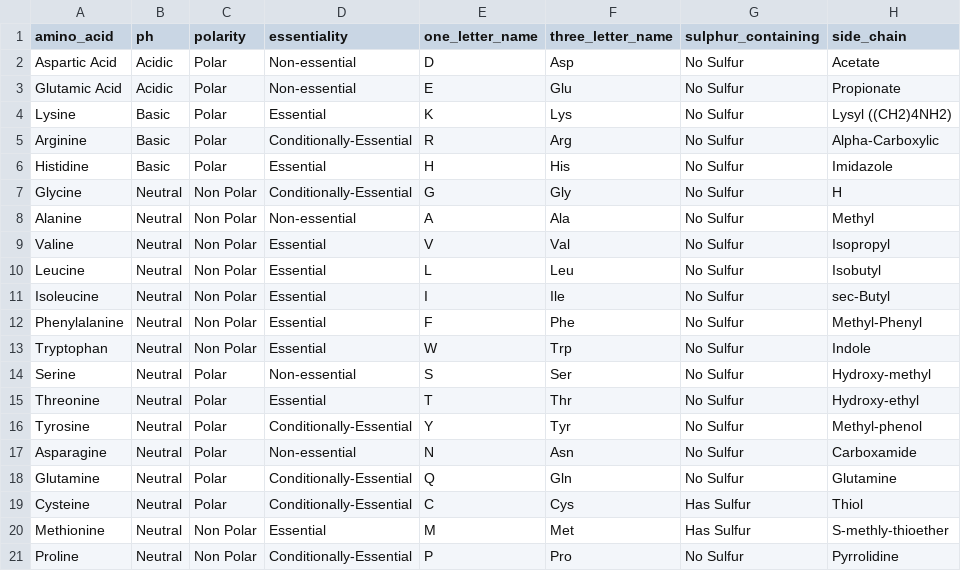
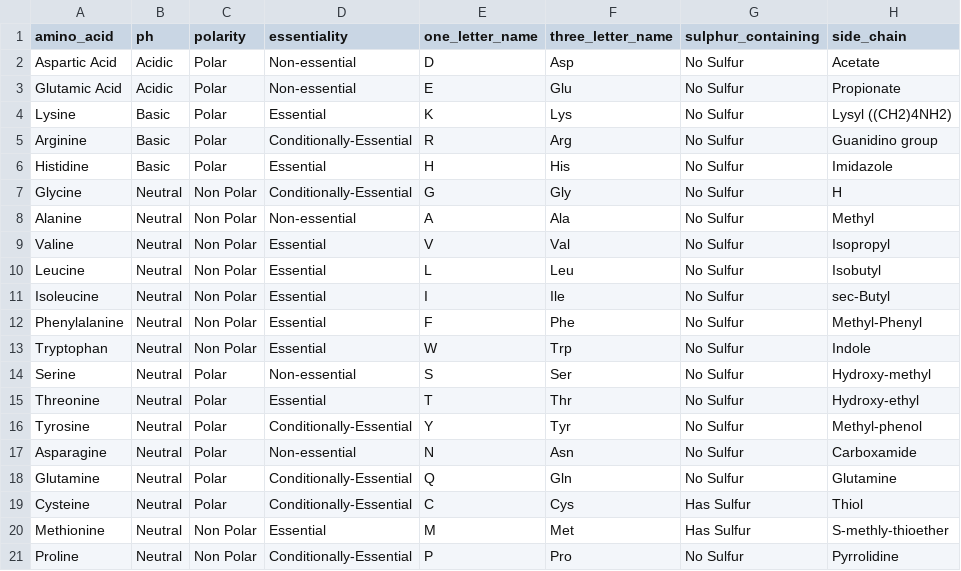
Before and after one commit to fermibot/fermibotsite, a CSV file: pages/MCAT/amino_acids/amino_acids.csv, drawn as a sheet.

```diff
--- a/pages/MCAT/amino_acids/amino_acids.csv
+++ b/pages/MCAT/amino_acids/amino_acids.csv
@@ -4,3 +4,3 @@ Glutamic Acid,Acidic,Polar,Non-essential,E,Glu,No Sulfur,Propionate
 Lysine,Basic,Polar,Essential,K,Lys,No Sulfur,Lysyl ((CH2)4NH2)
-Arginine,Basic,Polar,Conditionally-Essential,R,Arg,No Sulfur,Alpha-Carboxylic
+Arginine,Basic,Polar,Conditionally-Essential,R,Arg,No Sulfur,Guanidino group
 Histidine,Basic,Polar,Essential,H,His,No Sulfur,Imidazole
```
Also changed, not shown: 9 other files.
